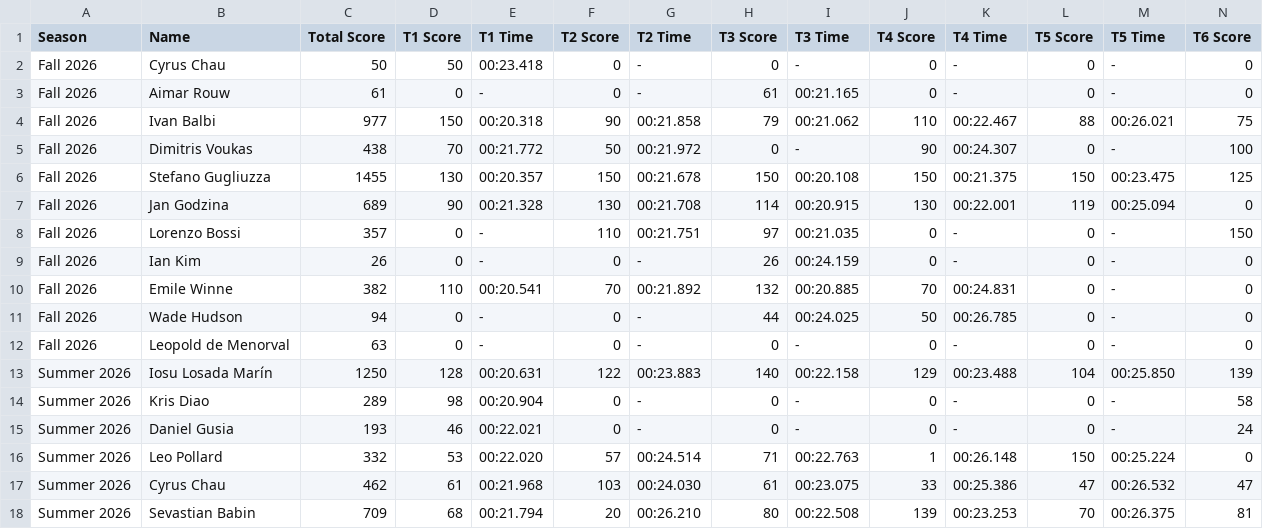
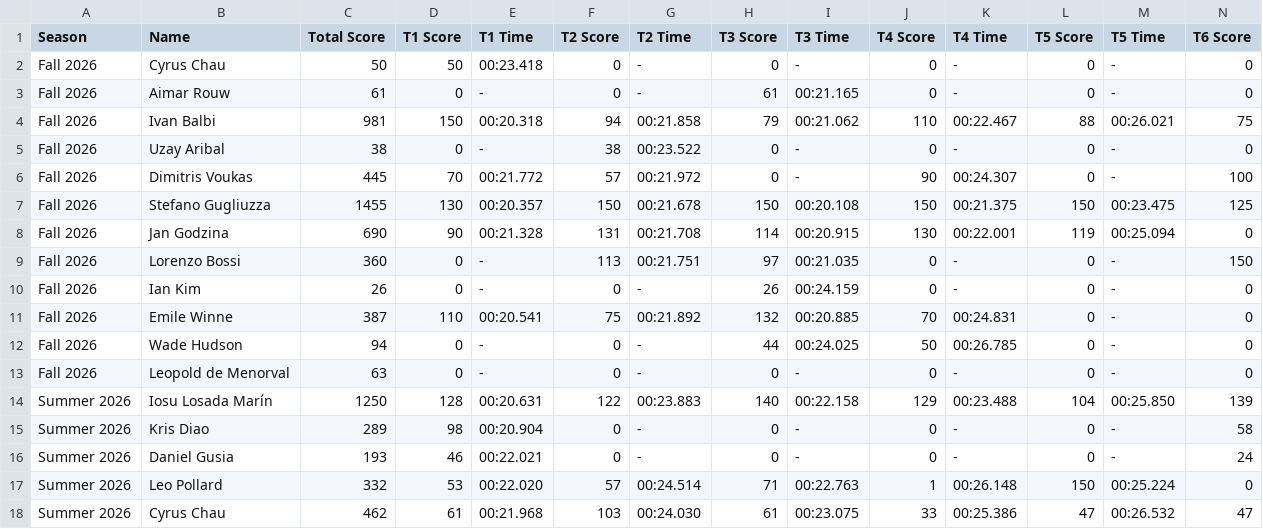
Before and after one commit to MrAtkin/BSN_trackmania_leaderboard, a CSV file: student_stats.csv, drawn as a sheet; only a part is shown; the shorter side is filled out with more unchanged rows; addresses are those after the commit; rows hold the shown columns only; the diff names each change by its address in the sheet, - before the commit and + after, or states it on an @@ line.

Commit message:
Add dual-universe tables for dynamic scoring toggles

```diff
--- a/student_stats.csv
+++ b/student_stats.csv
-C4 (Total Score): 977
+C4 (Total Score): 981
-F4 (T2 Score): 90
+F4 (T2 Score): 94
+row 5: Fall 2026 | Uzay Aribal | 38 | 0 | - | 38 | 00:23.522 | 0 | - | 0 | - | 0 | - | 0
-C6 (Total Score): 438
+C6 (Total Score): 445
-F6 (T2 Score): 50
+F6 (T2 Score): 57
-C8 (Total Score): 689
+C8 (Total Score): 690
-F8 (T2 Score): 130
+F8 (T2 Score): 131
-C9 (Total Score): 357
+C9 (Total Score): 360
-F9 (T2 Score): 110
+F9 (T2 Score): 113
-C11 (Total Score): 382
+C11 (Total Score): 387
-F11 (T2 Score): 70
+F11 (T2 Score): 75
```
Also changed, not shown: 2 other files.
